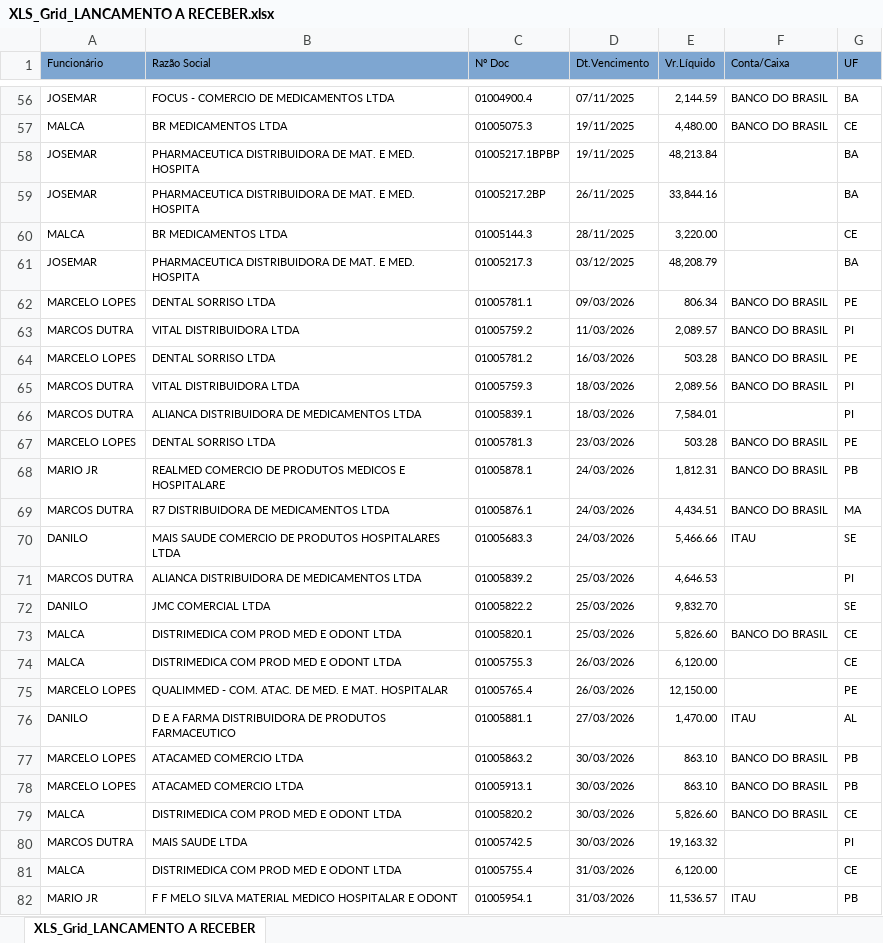
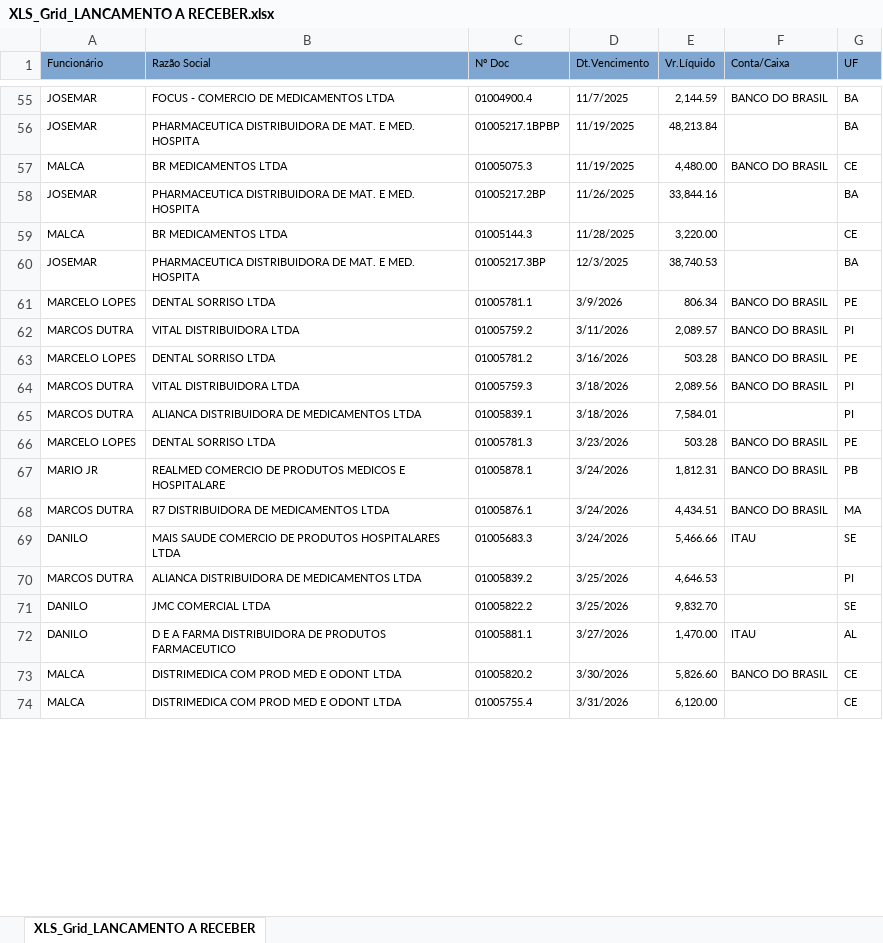
Before and after one commit to fabiosilvavendas-byte/CRM_Medtextil2.0, an Excel workbook: dados/XLS_Grid_LANCAMENTO A RECEBER.xlsx, sheet XLS_Grid_LANCAMENTO A RECEBER, drawn as a sheet; only a part is shown, gaps mark what is left out; values as stored, in another font and other column widths than the file's, no borders; removed rows and columns are numbered as before the commit, all else as after; the diff covers the shown part only; the diff names each change by its address in the sheet, - before the commit and + after, or states it on an @@ line.

```diff
--- a/dados/XLS_Grid_LANCAMENTO A RECEBER.xlsx (sheet XLS_Grid_LANCAMENTO A RECEBER)
+++ b/dados/XLS_Grid_LANCAMENTO A RECEBER.xlsx (sheet XLS_Grid_LANCAMENTO A RECEBER)
-D55 (Dt.Vencimento): 07/11/2025
+D55 (Dt.Vencimento): 11/7/2025
-row 57: MALCA | BR MEDICAMENTOS LTDA | 01005075.3 | 19/11/2025 | 4,480.00 | BANCO DO BRASIL | CE
-D56 (Dt.Vencimento): 19/11/2025
+D56 (Dt.Vencimento): 11/19/2025
+row 57: MALCA | BR MEDICAMENTOS LTDA | 01005075.3 | 11/19/2025 | 4,480.00 | BANCO DO BRASIL | CE
-D58 (Dt.Vencimento): 26/11/2025
+D58 (Dt.Vencimento): 11/26/2025
-D59 (Dt.Vencimento): 28/11/2025
+D59 (Dt.Vencimento): 11/28/2025
-C60 (Nº Doc): 01005217.3
+C60 (Nº Doc): 01005217.3BP
-D60 (Dt.Vencimento): 03/12/2025
+D60 (Dt.Vencimento): 12/3/2025
-E60 (Vr.Líquido): 48,208.79
+E60 (Vr.Líquido): 38,740.53
-D61 (Dt.Vencimento): 09/03/2026
+D61 (Dt.Vencimento): 3/9/2026
-D62 (Dt.Vencimento): 11/03/2026
+D62 (Dt.Vencimento): 3/11/2026
-D63 (Dt.Vencimento): 16/03/2026
+D63 (Dt.Vencimento): 3/16/2026
-D64:D65 (Dt.Vencimento): 18/03/2026
+D64:D65 (Dt.Vencimento): 3/18/2026
-D66 (Dt.Vencimento): 23/03/2026
+D66 (Dt.Vencimento): 3/23/2026
-D67:D69 (Dt.Vencimento): 24/03/2026
+D67:D69 (Dt.Vencimento): 3/24/2026
-D70:D71 (Dt.Vencimento): 25/03/2026
+D70:D71 (Dt.Vencimento): 3/25/2026
-row 73: MALCA | DISTRIMEDICA COM PROD MED E ODONT LTDA | 01005820.1 | 25/03/2026 | 5,826.60 | BANCO DO BRASIL | CE
-row 74: MALCA | DISTRIMEDICA COM PROD MED E ODONT LTDA | 01005755.3 | 26/03/2026 | 6,120.00 |  | CE
-row 75: MARCELO LOPES | QUALIMMED - COM. ATAC. DE MED. E MAT. HOSPITALAR | 01005765.4 | 26/03/2026 | 12,150.00 |  | PE
-D72 (Dt.Vencimento): 27/03/2026
+D72 (Dt.Vencimento): 3/27/2026
-row 77: MARCELO LOPES | ATACAMED COMERCIO LTDA | 01005863.2 | 30/03/2026 | 863.10 | BANCO DO BRASIL | PB
-row 78: MARCELO LOPES | ATACAMED COMERCIO LTDA | 01005913.1 | 30/03/2026 | 863.10 | BANCO DO BRASIL | PB
-D73 (Dt.Vencimento): 30/03/2026
+D73 (Dt.Vencimento): 3/30/2026
-row 80: MARCOS DUTRA | MAIS SAUDE LTDA | 01005742.5 | 30/03/2026 | 19,163.32 |  | PI
-D74 (Dt.Vencimento): 31/03/2026
+D74 (Dt.Vencimento): 3/31/2026
-row 82: MARIO JR | F F MELO SILVA MATERIAL MEDICO HOSPITALAR E ODONT | 01005954.1 | 31/03/2026 | 11,536.57 | ITAU | PB
```
Also changed, not shown: 16 added rows, 5 removed rows and 60 edited cells elsewhere in this sheet.
